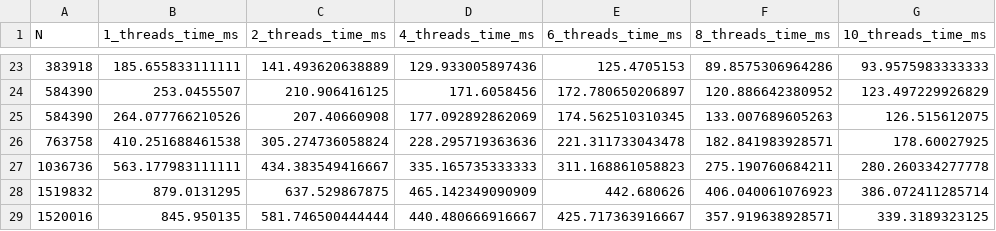
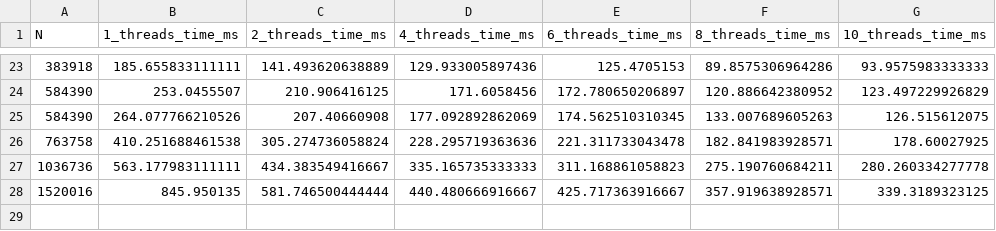
Before and after one commit to karelispanagiotis/mesh_to_mesh_distance, a CSV file: report/results/building_time_2nd_run.csv, drawn as a sheet; only a part is shown, gaps mark what is left out; the diff names each change by its address in the sheet, - before the commit and + after, or states it on an @@ line.

Commit message:
Wrote about sKD-Tree building time

```diff
--- a/report/results/building_time_2nd_run.csv
+++ b/report/results/building_time_2nd_run.csv
-row 28: 1519832 | 879.0131295 | 637.529867875 | 465.142349090909 | 442.680626 | 406.040061076923 | 386.072411285714
```
Also changed, not shown: 2 other files.
